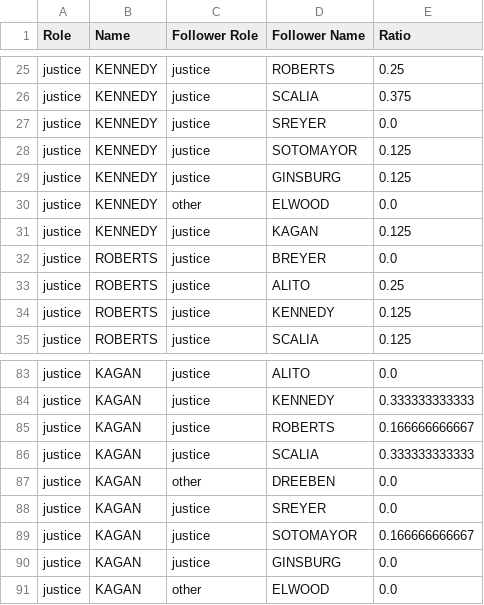
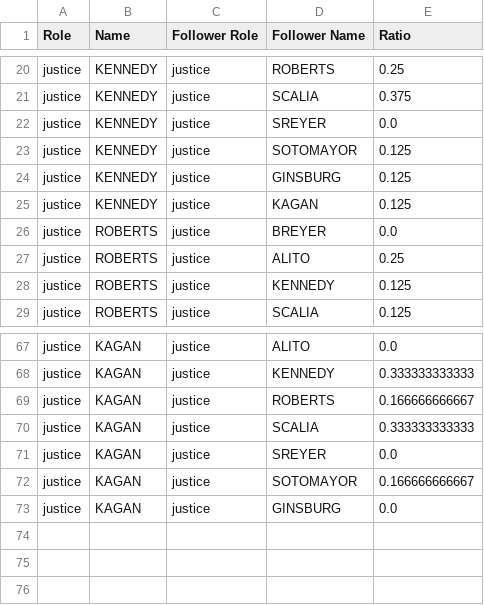
Before and after one commit to polakluk/supreme-court-analysis, a CSV file: report-data/followratio.csv, drawn as a sheet; only a part is shown, gaps mark what is left out; the diff covers the shown part only.

```diff
--- a/report-data/followratio.csv
+++ b/report-data/followratio.csv
@@ -29,3 +24,2 @@ justice,KENNEDY,justice,SOTOMAYOR,0.125
 justice,KENNEDY,justice,GINSBURG,0.125
-justice,KENNEDY,other,ELWOOD,0.0
 justice,KENNEDY,justice,KAGAN,0.125
@@ -86,3 +70,2 @@ justice,KAGAN,justice,ROBERTS,0.166666666667
 justice,KAGAN,justice,SCALIA,0.333333333333
-justice,KAGAN,other,DREEBEN,0.0
 justice,KAGAN,justice,SREYER,0.0
@@ -90,2 +73 @@ justice,KAGAN,justice,SOTOMAYOR,0.166666666667
 justice,KAGAN,justice,GINSBURG,0.0
-justice,KAGAN,other,ELWOOD,0.0
```
Also changed, not shown: 15 removed rows elsewhere in this file, 3 other files.
